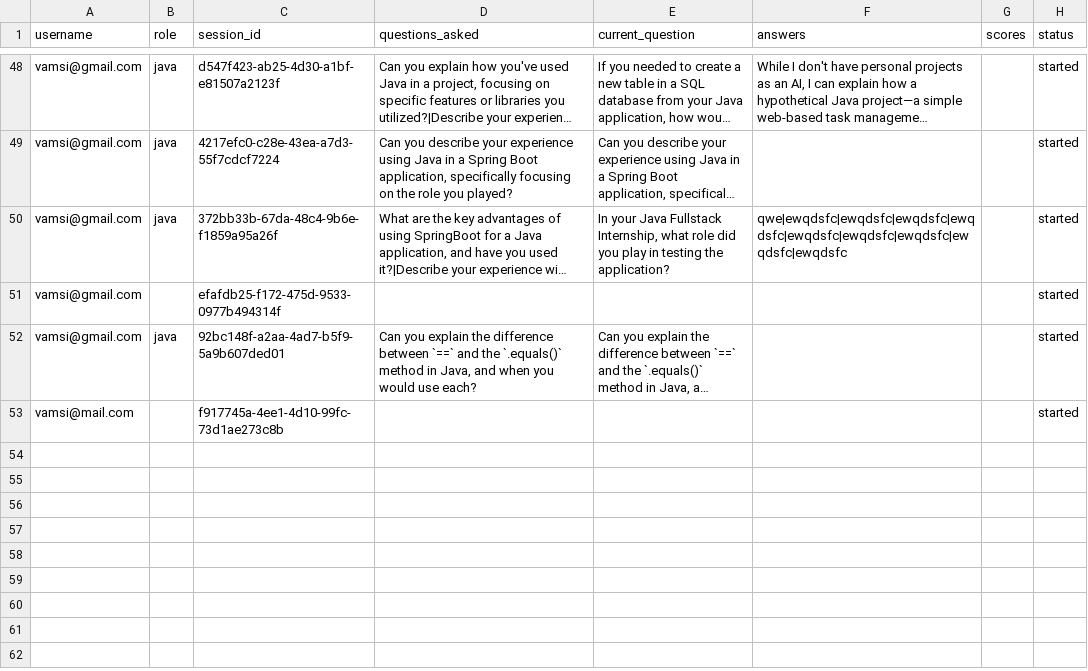
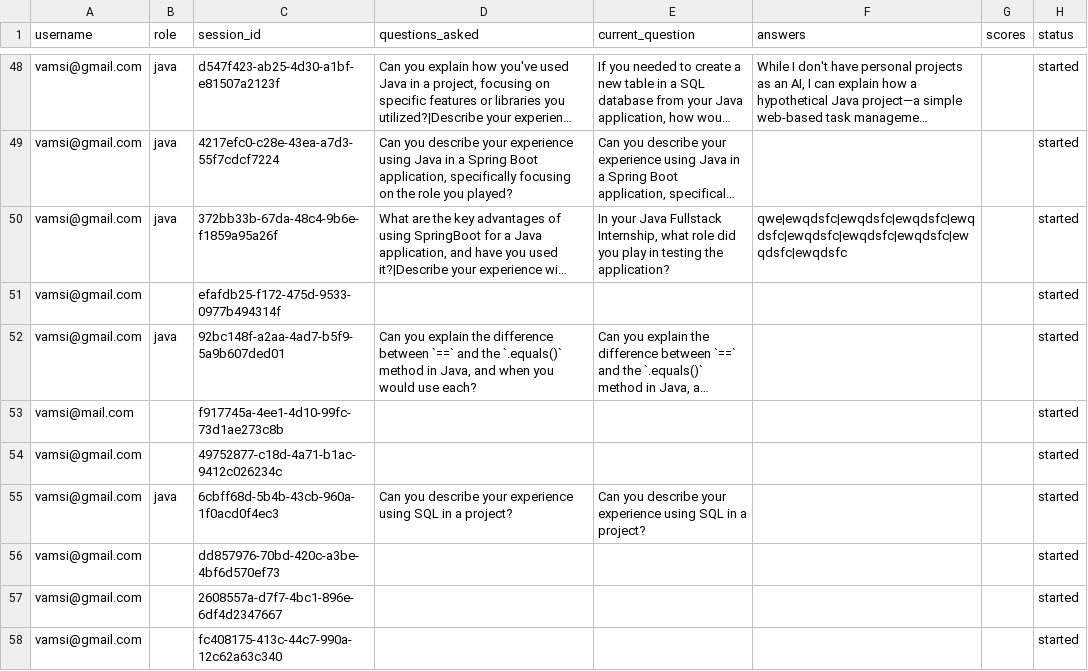
Before and after one commit to Vamsi-Gompa/Interview_system, a CSV file: interview_sessions.csv, drawn as a sheet; only a part is shown, gaps mark what is left out; long unchanged cells end in …; the diff names each change by its address in the sheet, - before the commit and + after, or states it on an @@ line.

```diff
--- a/interview_sessions.csv
+++ b/interview_sessions.csv
+row 54: vamsi@gmail.com |  | 49752877-c18d-4a71-b1ac-9412c026234c |  |  |  |  | started
+row 55: vamsi@gmail.com | java | 6cbff68d-5b4b-43cb-960a-1f0acd0f4ec3 | Can you describe your experience using SQL in a project? | Can you describe your experience using SQL in a project? |  |  | started
+row 56: vamsi@gmail.com |  | dd857976-70bd-420c-a3be-4bf6d570ef73 |  |  |  |  | started
+row 57: vamsi@gmail.com |  | 2608557a-d7f7-4bc1-896e-6df4d2347667 |  |  |  |  | started
+row 58: vamsi@gmail.com |  | fc408175-413c-44c7-990a-12c62a63c340 |  |  |  |  | started
```
Also changed, not shown: users.csv, 6 other files.
